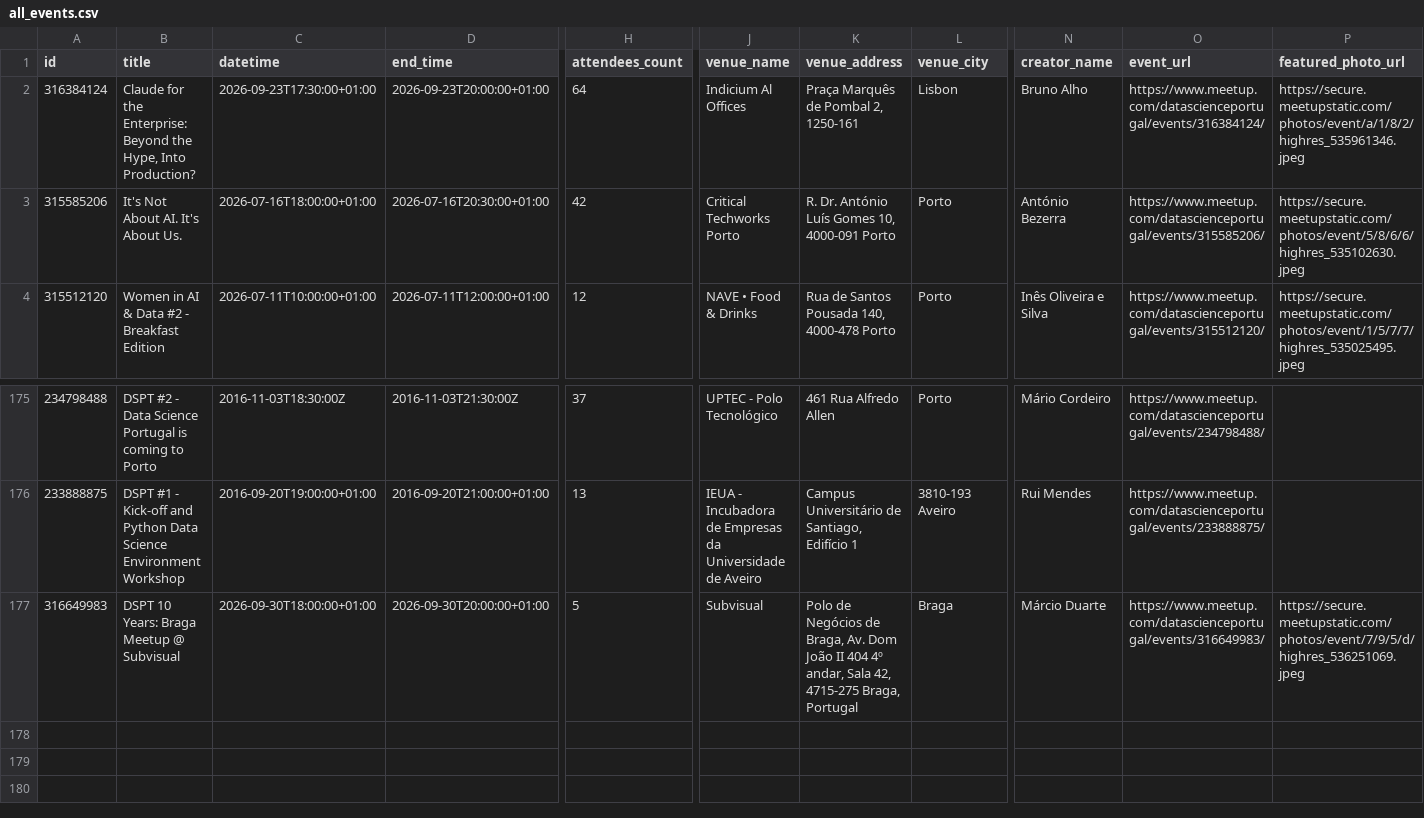
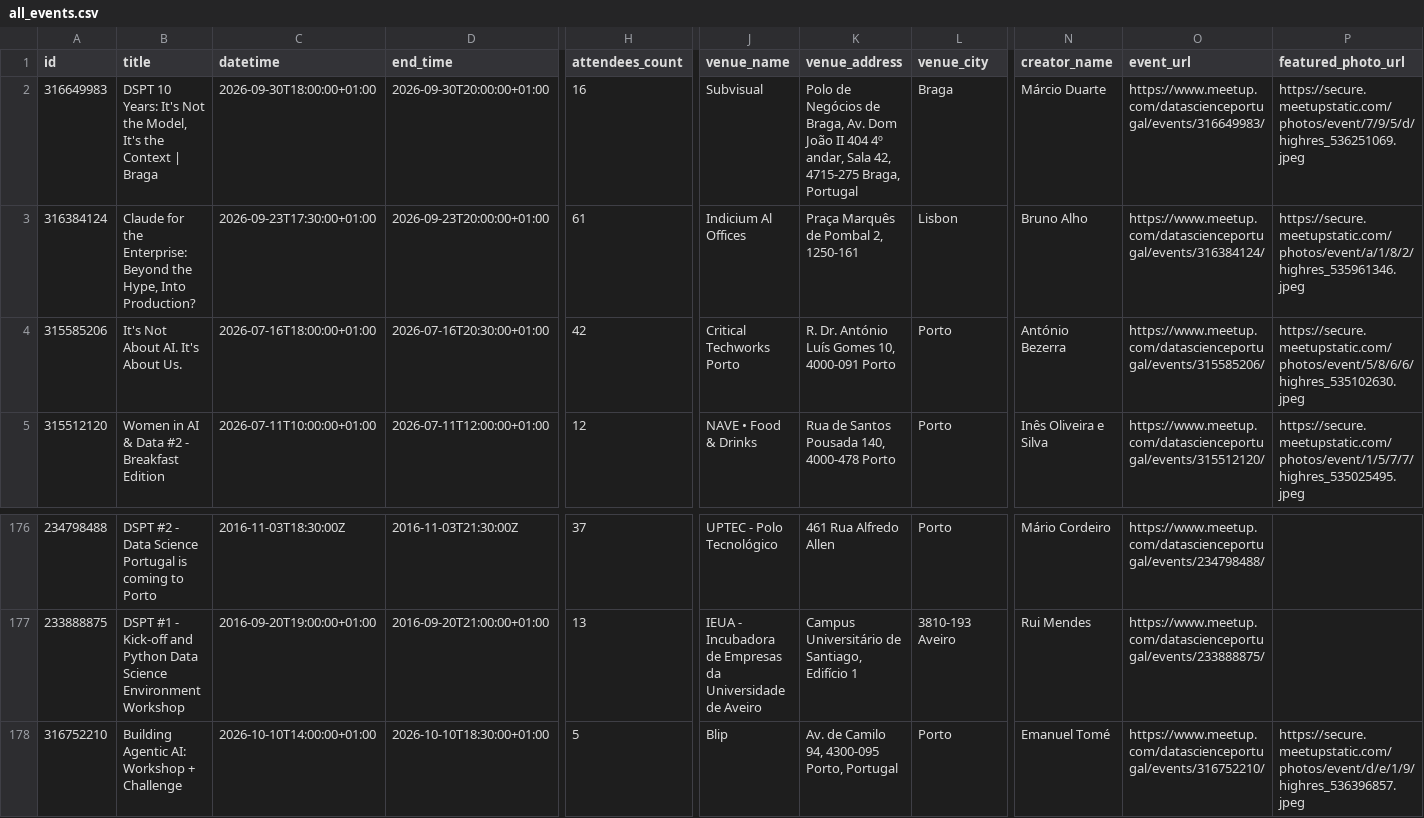
Before and after one commit to DataSciencePortugal/meetup-data-public, a CSV file: all_events.csv, drawn as a sheet; only a part is shown, gaps mark what is left out; addresses are those after the commit; rows hold the shown columns only; the diff covers the shown part only; the diff names each change by its address in the sheet, - before the commit and + after, or states it on an @@ line.

```diff
--- a/all_events.csv
+++ b/all_events.csv
+row 2: 316649983 | DSPT 10 Years: It's Not the Model, It's the Context | Braga | 2026-09-30T18:00:00+01:00 | 2026-09-30T20:00:00+01:00 | 16 | Subvisual | Polo de Negócios de Braga, Av. Dom João II 404 4º andar, Sala 42, 4715-275 Braga, Portugal | Braga | Márcio Duarte | https://www.meetup.com/datascienceportugal/events/316649983/ | https://secure.meetupstatic.com/photos/event/7/9/5/d/highres_536251069.jpeg
-H3 (attendees_count): 64
+H3 (attendees_count): 61
-A178 (id): 316649983
+A178 (id): 316752210
-B178 (title): DSPT 10 Years: Braga Meetup @ Subvisual
+B178 (title): Building Agentic AI: Workshop + Challenge
-C178 (datetime): 2026-09-30T18:00:00+01:00
+C178 (datetime): 2026-10-10T14:00:00+01:00
-D178 (end_time): 2026-09-30T20:00:00+01:00
+D178 (end_time): 2026-10-10T18:30:00+01:00
-J178 (venue_name): Subvisual
+J178 (venue_name): Blip
-K178 (venue_address): Polo de Negócios de Braga, Av. Dom João II 404 4º andar, Sala 42, 4715-275 Braga, Portugal
+K178 (venue_address): Av. de Camilo 94, 4300-095 Porto, Portugal
-L178 (venue_city): Braga
+L178 (venue_city): Porto
-N178 (creator_name): Márcio Duarte
+N178 (creator_name): Emanuel Tomé
-O178 (event_url): https://www.meetup.com/datascienceportugal/events/316649983/
+O178 (event_url): https://www.meetup.com/datascienceportugal/events/316752210/
-P178 (featured_photo_url): https://secure.meetupstatic.com/photos/event/7/9/5/d/highres_536251069.jpeg
+P178 (featured_photo_url): https://secure.meetupstatic.com/photos/event/d/e/1/9/highres_536396857.jpeg
```
Also changed, not shown: 1 edited cell elsewhere in this file, 2 other files.
